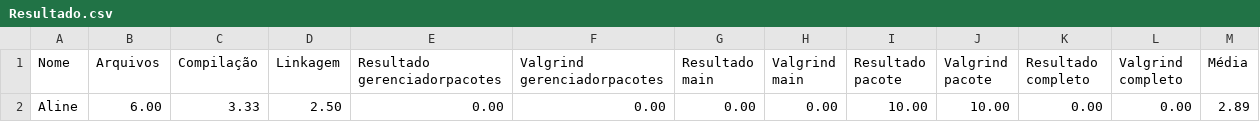
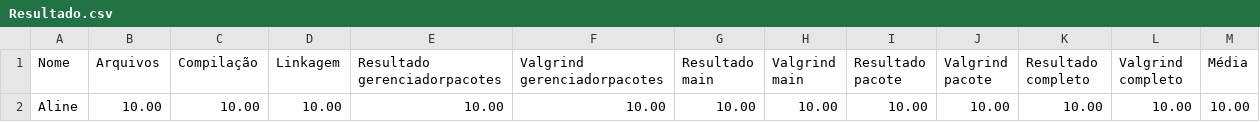
Before and after one commit to alinemmmanhaes/exercicios-gerais, a CSV file: 08_TAD_generico/TAD_gen_02/Resultado.csv, drawn as a sheet; removed rows and columns are numbered as before the commit, all else as after; the diff names each change by its address in the sheet, - before the commit and + after, or states it on an @@ line.

```diff
--- a/08_TAD_generico/TAD_gen_02/Resultado.csv
+++ b/08_TAD_generico/TAD_gen_02/Resultado.csv
-row 2: Aline | 6.00 | 3.33 | 2.50 | 0.00 | 0.00 | 0.00 | 0.00 | 10.00 | 10.00 | 0.00 | 0.00 | 2.89
+row 2: Aline | 10.00 | 10.00 | 10.00 | 10.00 | 10.00 | 10.00 | 10.00 | 10.00 | 10.00 | 10.00 | 10.00 | 10.00
```
Also changed, not shown: 56 other files.
